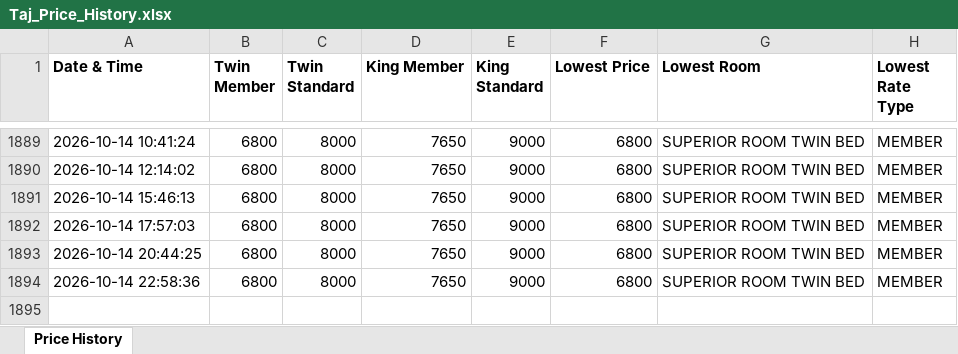
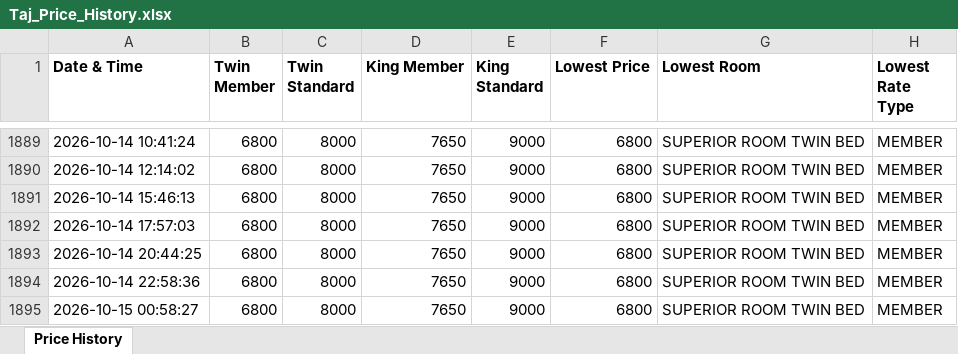
Before and after one commit to mk525262/taj-price-tracker, an Excel workbook: Taj_Price_History.xlsx, sheet Price History, drawn as a sheet; only a part is shown, gaps mark what is left out; values as stored, in another font and other column widths than the file's, no borders; the diff names each change by its address in the sheet, - before the commit and + after, or states it on an @@ line.

```diff
--- a/Taj_Price_History.xlsx (sheet Price History)
+++ b/Taj_Price_History.xlsx (sheet Price History)
+row 1895: 2026-10-15 00:58:27 | 6800 | 8000 | 7650 | 9000 | 6800 | SUPERIOR ROOM TWIN BED | MEMBER
```
Also changed, not shown: 1 other file.
